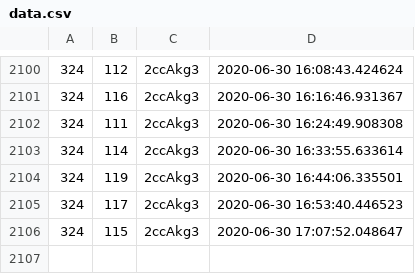
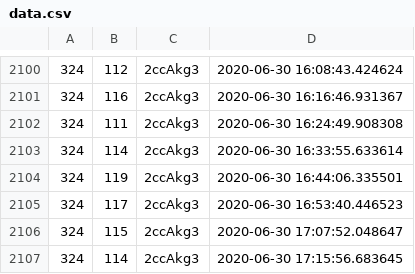
Before and after one commit to olebeck/discordgraph, a CSV file: data.csv, drawn as a sheet; only a part is shown, gaps mark what is left out; the diff names each change by its address in the sheet, - before the commit and + after, or states it on an @@ line.

Commit message:
Automated publish: Tue Jun 30 17:15:57 UTC 2020 48609f7c5d15ca23c9b67d777e0f5f5983d39e5e

```diff
--- a/data.csv
+++ b/data.csv
+row 2107: 324 | 114 | 2ccAkg3 | 2020-06-30 17:15:56.683645
```
